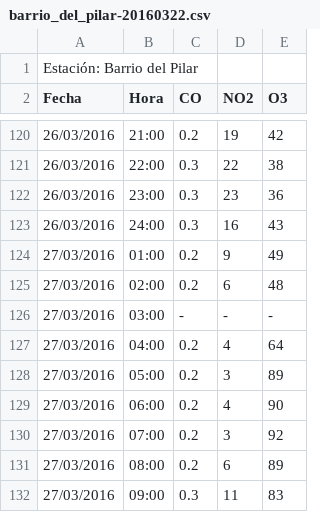
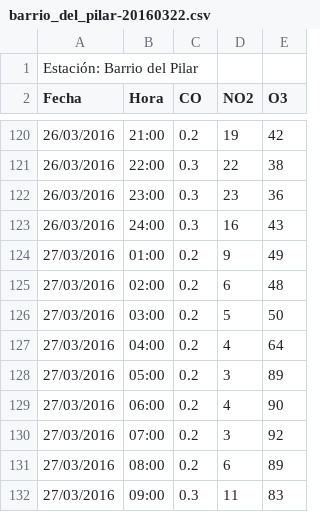
Before and after one commit to AeroPython/Curso_AeroPython, a CSV file: data/barrio_del_pilar-20160322.csv, drawn as a sheet; only a part is shown, gaps mark what is left out.

```diff
--- a/data/barrio_del_pilar-20160322.csv
+++ b/data/barrio_del_pilar-20160322.csv
@@ -125,3 +125,3 @@ Fecha;Hora;CO;NO2;O3
 27/03/2016;02:00;0.2;6;48
-27/03/2016;03:00;-;-;-
+27/03/2016;03:00;0.2;5;50
 27/03/2016;04:00;0.2;4;64
```
Also changed, not shown: 2 other files.
